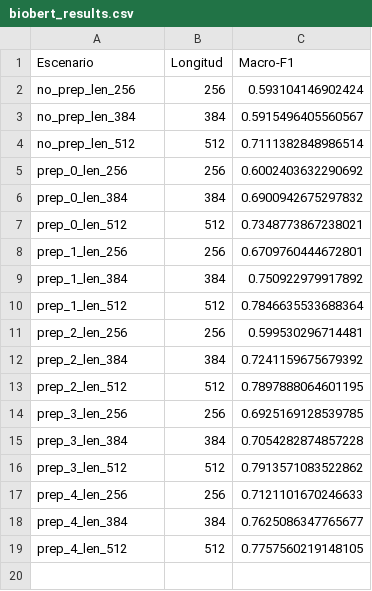
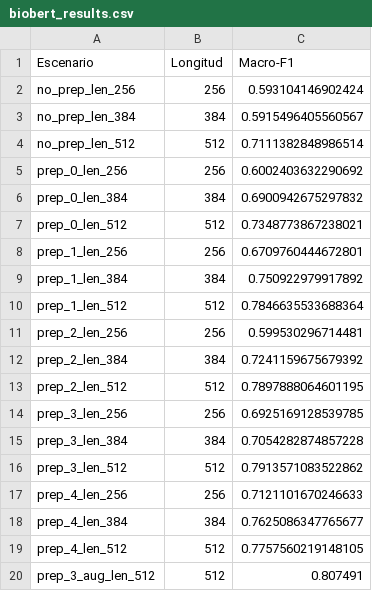
Before and after one commit to Hugo31810/OncoNLP, a CSV file: Results/Metrics/biobert_results.csv, drawn as a sheet.

```diff
--- a/Results/Metrics/biobert_results.csv
+++ b/Results/Metrics/biobert_results.csv
@@ -19 +19,2 @@ prep_4_len_384,384,0.7625086347765677
 prep_4_len_512,512,0.7757560219148105
+prep_3_aug_len_512,512,0.807491
```
Also changed, not shown: 14 other files.
